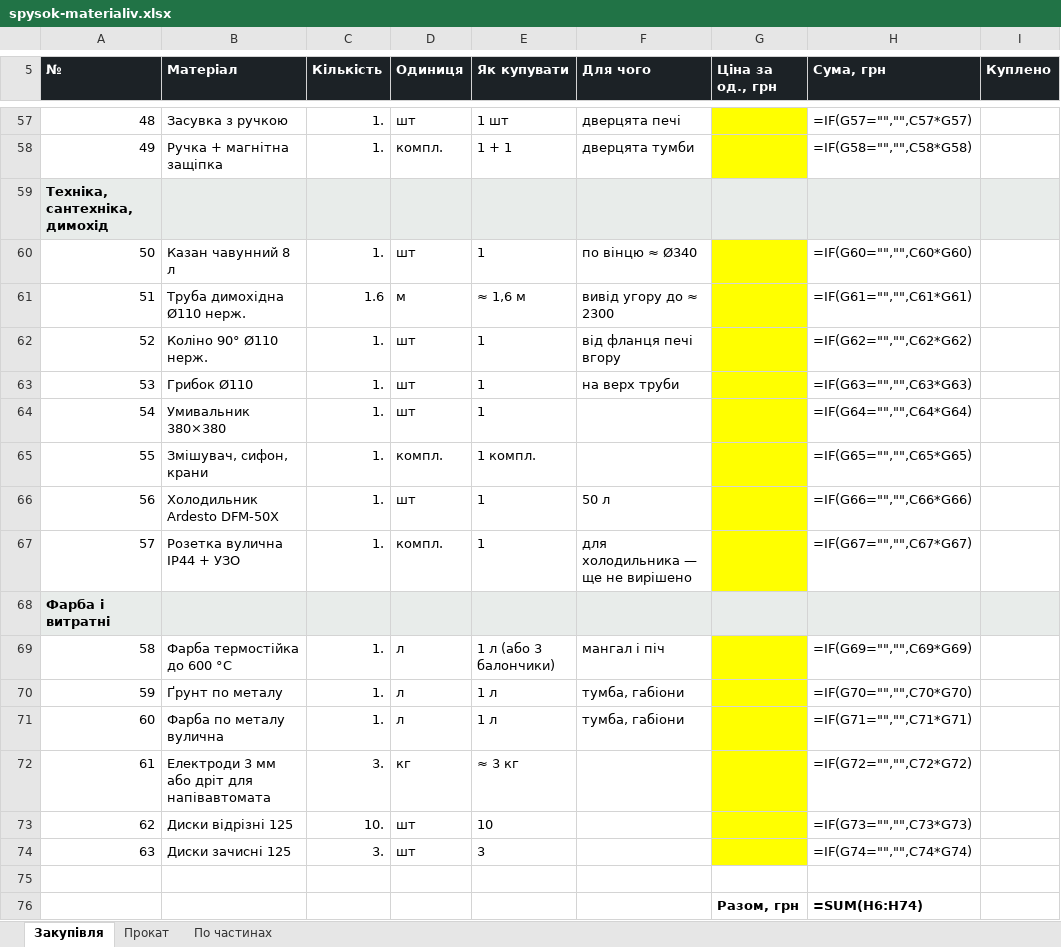
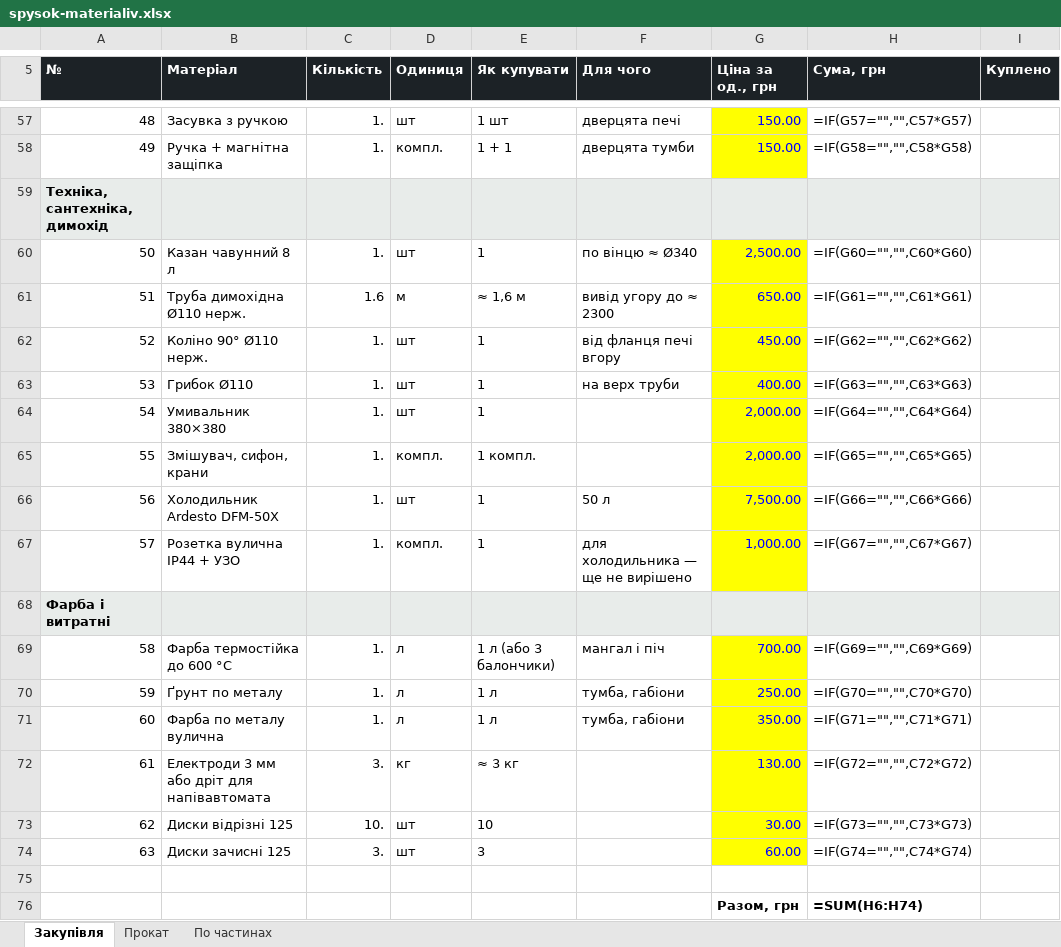
Before and after one commit to DykyiHaban/mangal, an Excel workbook: spysok-materialiv.xlsx, sheet Закупівля, drawn as a sheet; only a part is shown, gaps mark what is left out; values as stored, in another font and other column widths than the file's, no borders; formulas without a stored value are shown as written; the diff covers the shown part only; the diff names each change by its address in the sheet, - before the commit and + after, or states it on an @@ line.

```diff
--- a/spysok-materialiv.xlsx (sheet Закупівля)
+++ b/spysok-materialiv.xlsx (sheet Закупівля)
-G57:G58 (Ціна за од., грн): (empty)
+G57:G58 (Ціна за од., грн): 150.00
-G60 (Ціна за од., грн): (empty)
+G60 (Ціна за од., грн): 2,500.00
-G61 (Ціна за од., грн): (empty)
+G61 (Ціна за од., грн): 650.00
-G62 (Ціна за од., грн): (empty)
+G62 (Ціна за од., грн): 450.00
-G63 (Ціна за од., грн): (empty)
+G63 (Ціна за од., грн): 400.00
-G64:G65 (Ціна за од., грн): (empty)
+G64:G65 (Ціна за од., грн): 2,000.00
-G66 (Ціна за од., грн): (empty)
+G66 (Ціна за од., грн): 7,500.00
-G67 (Ціна за од., грн): (empty)
+G67 (Ціна за од., грн): 1,000.00
-G69 (Ціна за од., грн): (empty)
+G69 (Ціна за од., грн): 700.00
-G70 (Ціна за од., грн): (empty)
+G70 (Ціна за од., грн): 250.00
-G71 (Ціна за од., грн): (empty)
+G71 (Ціна за од., грн): 350.00
-G72 (Ціна за од., грн): (empty)
+G72 (Ціна за од., грн): 130.00
-G73 (Ціна за од., грн): (empty)
+G73 (Ціна за од., грн): 30.00
-G74 (Ціна за од., грн): (empty)
+G74 (Ціна за од., грн): 60.00
```
Also changed, not shown: 48 edited cells elsewhere in this sheet, 2 other files.
